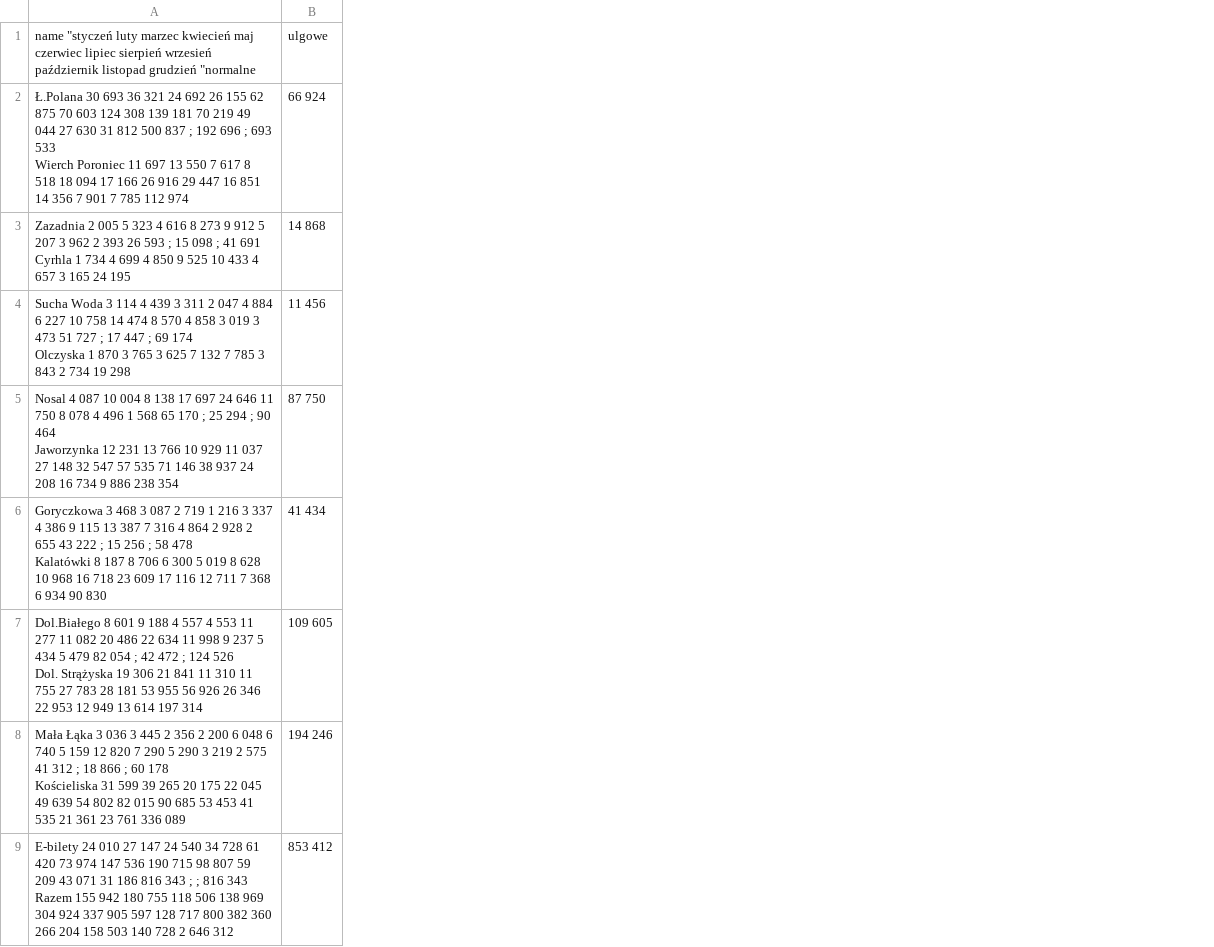
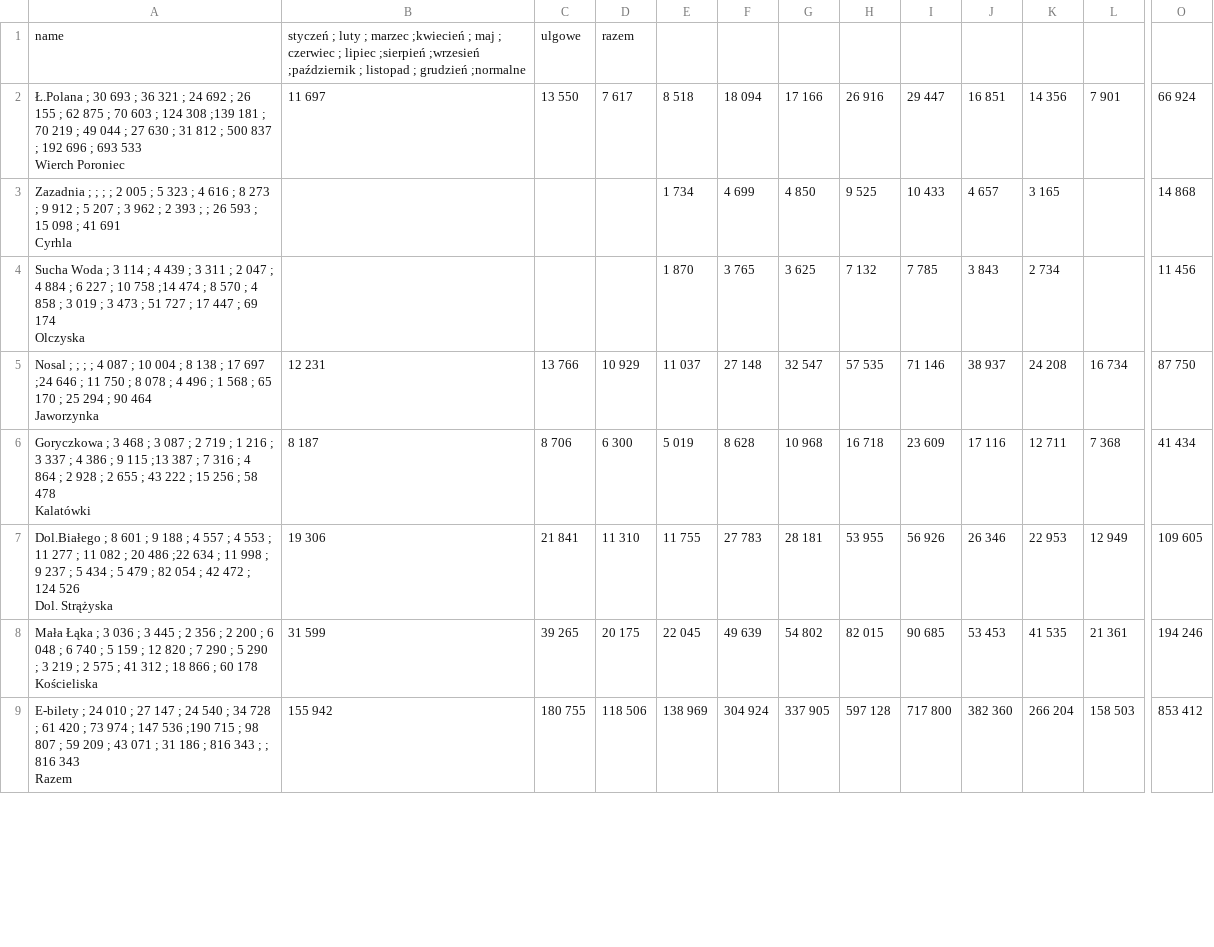
Before and after one commit to weil-884/pythonomicon, a CSV file: twdproj/dane_statystyki/statystyki-2024.csv, drawn as a sheet; only a part is shown, gaps mark what is left out; removed rows and columns are numbered as before the commit, all else as after; ↵ is a line break in a cell; the diff covers the shown part only; the diff names each change by its address in the sheet, - before the commit and + after, or states it on an @@ line.

```diff
--- a/twdproj/dane_statystyki/statystyki-2024.csv
+++ b/twdproj/dane_statystyki/statystyki-2024.csv
-column A, rows 1-9: name "styczeń luty marzec kwiecień maj czerwiec lipiec sierpień wrzesień październik listopad grudzień "normalne | Ł.Polana 30 693 36 321 24 692 26 155 62 875 70 603 124 308 139 181 70 219 49 044 27 630 31 812 500 837 ; 192 696 ; 693 533 ↵ Wierch Poroniec 11 697 13 550 7 617 8 518 18 094 17 166 26 916 29 447 16 851 14 356 7 901 7 785 112 974 | Zazadnia 2 005 5 323 4 616 8 273 9 912 5 207 3 962 2 393 26 593 ; 15 098 ; 41 691 ↵ Cyrhla 1 734 4 699 4 850 9 525 10 433 4 657 3 165 24 195 | Sucha Woda 3 114 4 439 3 311 2 047 4 884 6 227 10 758 14 474 8 570 4 858 3 019 3 473 51 727 ; 17 447 ; 69 174 ↵ Olczyska 1 870 3 765 3 625 7 132 7 785 3 843 2 734 19 298 | Nosal 4 087 10 004 8 138 17 697 24 646 11 750 8 078 4 496 1 568 65 170 ; 25 294 ; 90 464 ↵ Jaworzynka 12 231 13 766 10 929 11 037 27 148 32 547 57 535 71 146 38 937 24 208 16 734 9 886 238 354 | Goryczkowa 3 468 3 087 2 719 1 216 3 337 4 386 9 115 13 387 7 316 4 864 2 928 2 655 43 222 ; 15 256 ; 58 478 ↵ Kalatówki 8 187 8 706 6 300 5 019 8 628 10 968 16 718 23 609 17 116 12 711 7 368 6 934 90 830 | Dol.Białego 8 601 9 188 4 557 4 553 11 277 11 082 20 486 22 634 11 998 9 237 5 434 5 479 82 054 ; 42 472 ; 124 526 ↵ Dol. Strążyska 19 306 21 841 11 310 11 755 27 783 28 181 53 955 56 926 26 346 22 953 12 949 13 614 197 314 | Mała Łąka 3 036 3 445 2 356 2 200 6 048 6 740 5 159 12 820 7 290 5 290 3 219 2 575 41 312 ; 18 866 ; 60 178 ↵ Kościeliska 31 599 39 265 20 175 22 045 49 639 54 802 82 015 90 685 53 453 41 535 21 361 23 761 336 089 | E-bilety 24 010 27 147 24 540 34 728 61 420 73 974 147 536 190 715 98 807 59 209 43 071 31 186 816 343 ; ; 816 343 ↵ Razem 155 942 180 755 118 506 138 969 304 924 337 905 597 128 717 800 382 360 266 204 158 503 140 728 2 646 312
+column A, rows 1-9: name | Ł.Polana ; 30 693 ; 36 321 ; 24 692 ; 26 155 ; 62 875 ; 70 603 ; 124 308 ;139 181 ; 70 219 ; 49 044 ; 27 630 ; 31 812 ; 500 837 ; 192 696 ; 693 533 ↵ Wierch Poroniec | Zazadnia ; ; ; ; 2 005 ; 5 323 ; 4 616 ; 8 273 ; 9 912 ; 5 207 ; 3 962 ; 2 393 ; ; 26 593 ; 15 098 ; 41 691 ↵ Cyrhla | Sucha Woda ; 3 114 ; 4 439 ; 3 311 ; 2 047 ; 4 884 ; 6 227 ; 10 758 ;14 474 ; 8 570 ; 4 858 ; 3 019 ; 3 473 ; 51 727 ; 17 447 ; 69 174 ↵ Olczyska | Nosal ; ; ; ; 4 087 ; 10 004 ; 8 138 ; 17 697 ;24 646 ; 11 750 ; 8 078 ; 4 496 ; 1 568 ; 65 170 ; 25 294 ; 90 464 ↵ Jaworzynka | Goryczkowa ; 3 468 ; 3 087 ; 2 719 ; 1 216 ; 3 337 ; 4 386 ; 9 115 ;13 387 ; 7 316 ; 4 864 ; 2 928 ; 2 655 ; 43 222 ; 15 256 ; 58 478 ↵ Kalatówki | Dol.Białego ; 8 601 ; 9 188 ; 4 557 ; 4 553 ; 11 277 ; 11 082 ; 20 486 ;22 634 ; 11 998 ; 9 237 ; 5 434 ; 5 479 ; 82 054 ; 42 472 ; 124 526 ↵ Dol. Strążyska | Mała Łąka ; 3 036 ; 3 445 ; 2 356 ; 2 200 ; 6 048 ; 6 740 ; 5 159 ; 12 820 ; 7 290 ; 5 290 ; 3 219 ; 2 575 ; 41 312 ; 18 866 ; 60 178 ↵ Kościeliska | E-bilety ; 24 010 ; 27 147 ; 24 540 ; 34 728 ; 61 420 ; 73 974 ; 147 536 ;190 715 ; 98 807 ; 59 209 ; 43 071 ; 31 186 ; 816 343 ; ; 816 343 ↵ Razem
+column B, rows 1-9: styczeń ; luty ; marzec ;kwiecień ; maj ; czerwiec ; lipiec ;sierpień ;wrzesień ;październik ; listopad ; grudzień ;normalne | 11 697 |  |  | 12 231 | 8 187 | 19 306 | 31 599 | 155 942
+column C, rows 1-9: ulgowe | 13 550 |  |  | 13 766 | 8 706 | 21 841 | 39 265 | 180 755
+column D, rows 1-9: razem | 7 617 |  |  | 10 929 | 6 300 | 11 310 | 20 175 | 118 506
+column E, rows 2-9: 8 518 | 1 734 | 1 870 | 11 037 | 5 019 | 11 755 | 22 045 | 138 969
+column F, rows 2-9: 18 094 | 4 699 | 3 765 | 27 148 | 8 628 | 27 783 | 49 639 | 304 924
+column G, rows 2-9: 17 166 | 4 850 | 3 625 | 32 547 | 10 968 | 28 181 | 54 802 | 337 905
+column H, rows 2-9: 26 916 | 9 525 | 7 132 | 57 535 | 16 718 | 53 955 | 82 015 | 597 128
+column I, rows 2-9: 29 447 | 10 433 | 7 785 | 71 146 | 23 609 | 56 926 | 90 685 | 717 800
+column J, rows 2-9: 16 851 | 4 657 | 3 843 | 38 937 | 17 116 | 26 346 | 53 453 | 382 360
+column K, rows 2-9: 14 356 | 3 165 | 2 734 | 24 208 | 12 711 | 22 953 | 41 535 | 266 204
+column L, rows 2-9: 7 901 |  |  | 16 734 | 7 368 | 12 949 | 21 361 | 158 503
-O1: ulgowe
+O1: (empty)
```
Also changed, not shown: 2 added columns and 1 edited cell elsewhere in this file, twdproj/dane_statystyki/statystyki-2020.csv, twdproj/dane_statystyki/statystyki-2021.csv, 2 other files.
